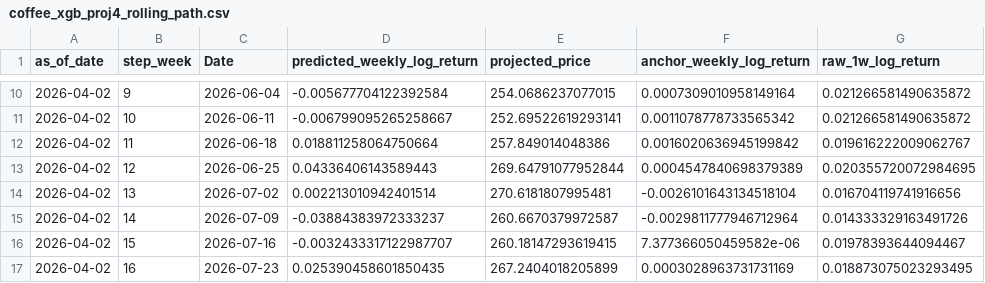
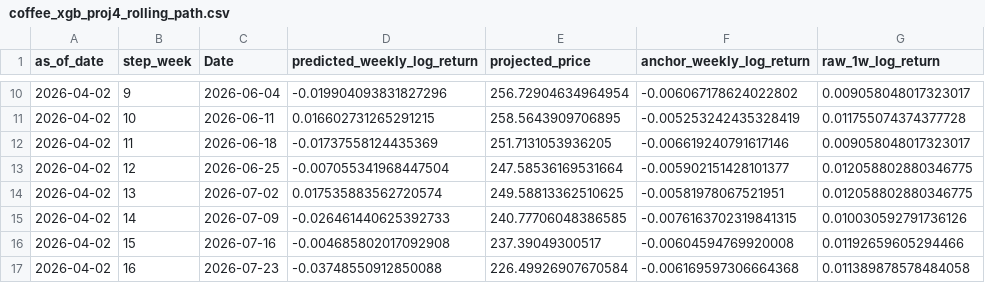
Before and after one commit to CalvinOK/C-MarketFutures, a CSV file: outputs/coffee_xgb_proj4_rolling_path.csv, drawn as a sheet; only a part is shown, gaps mark what is left out; the diff covers the shown part only.

```diff
--- a/outputs/coffee_xgb_proj4_rolling_path.csv
+++ b/outputs/coffee_xgb_proj4_rolling_path.csv
@@ -10,8 +10,8 @@ as_of_date,step_week,Date,predicted_weekly_log_return,projected_price,anchor_wee
-2026-04-02,9,2026-06-04,-0.005677704122392584,254.0686237077015,0.0007309010958149164,0.021266581490635872
-2026-04-02,10,2026-06-11,-0.006799095265258667,252.69522619293141,0.0011078778733565342,0.021266581490635872
-2026-04-02,11,2026-06-18,0.018811258064750664,257.849014048386,0.0016020636945199842,0.019616222009062767
-2026-04-02,12,2026-06-25,0.04336406143589443,269.64791077952844,0.0004547840698379389,0.020355720072984695
-2026-04-02,13,2026-07-02,0.002213010942401514,270.6181807995481,-0.0026101643134518104,0.016704119741916656
-2026-04-02,14,2026-07-09,-0.03884383972333237,260.6670379972587,-0.0029811777946712964,0.014333329163491726
-2026-04-02,15,2026-07-16,-0.0032433317122987707,260.18147293619415,7.377366050459582e-06,0.01978393644094467
-2026-04-02,16,2026-07-23,0.025390458601850435,267.2404018205899,0.0003028963731731169,0.018873075023293495
+2026-04-02,9,2026-06-04,-0.019904093831827296,256.72904634964954,-0.006067178624022802,0.009058048017323017
+2026-04-02,10,2026-06-11,0.016602731265291215,258.5643909706895,-0.005253242435328419,0.011755074374377728
+2026-04-02,11,2026-06-18,-0.01737558124435369,251.7131053936205,-0.006619240791617146,0.009058048017323017
+2026-04-02,12,2026-06-25,-0.007055341968447504,247.58536169531664,-0.005902151428101377,0.012058802880346775
+2026-04-02,13,2026-07-02,0.017535883562720574,249.58813362510625,-0.00581978067521951,0.012058802880346775
+2026-04-02,14,2026-07-09,-0.026461440625392733,240.77706048386585,-0.0076163702319841315,0.010030592791736126
+2026-04-02,15,2026-07-16,-0.004685802017092908,237.39049300517,-0.00604594769920008,0.01192659605294466
+2026-04-02,16,2026-07-23,-0.03748550912850088,226.49926907670584,-0.006169597306664368,0.011389878578484058
```
Also changed, not shown: 70 edited cells elsewhere in this file, 11 other files.
